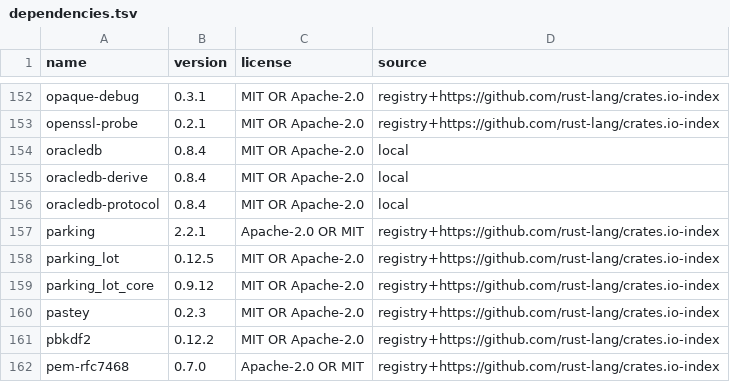
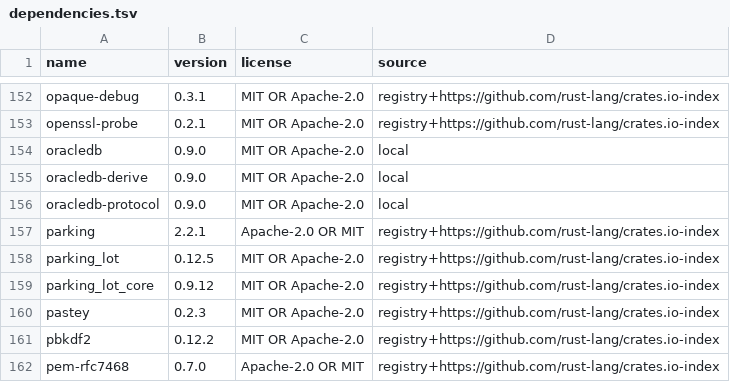
Before and after one commit to MuhDur/rust-oracledb, a TSV file: docs/provenance/dependencies.tsv, drawn as a sheet; only a part is shown, gaps mark what is left out.

```diff
--- a/docs/provenance/dependencies.tsv
+++ b/docs/provenance/dependencies.tsv
@@ -153,5 +153,5 @@ opaque-debug	0.3.1	MIT OR Apache-2.0	registry+https://github.com/rust-lang/crate
 openssl-probe	0.2.1	MIT OR Apache-2.0	registry+https://github.com/rust-lang/crates.io-index
-oracledb	0.8.4	MIT OR Apache-2.0	local
-oracledb-derive	0.8.4	MIT OR Apache-2.0	local
-oracledb-protocol	0.8.4	MIT OR Apache-2.0	local
+oracledb	0.9.0	MIT OR Apache-2.0	local
+oracledb-derive	0.9.0	MIT OR Apache-2.0	local
+oracledb-protocol	0.9.0	MIT OR Apache-2.0	local
 parking	2.2.1	Apache-2.0 OR MIT	registry+https://github.com/rust-lang/crates.io-index
```
Also changed, not shown: docs/provenance/github-actions.tsv, 2 other files.
